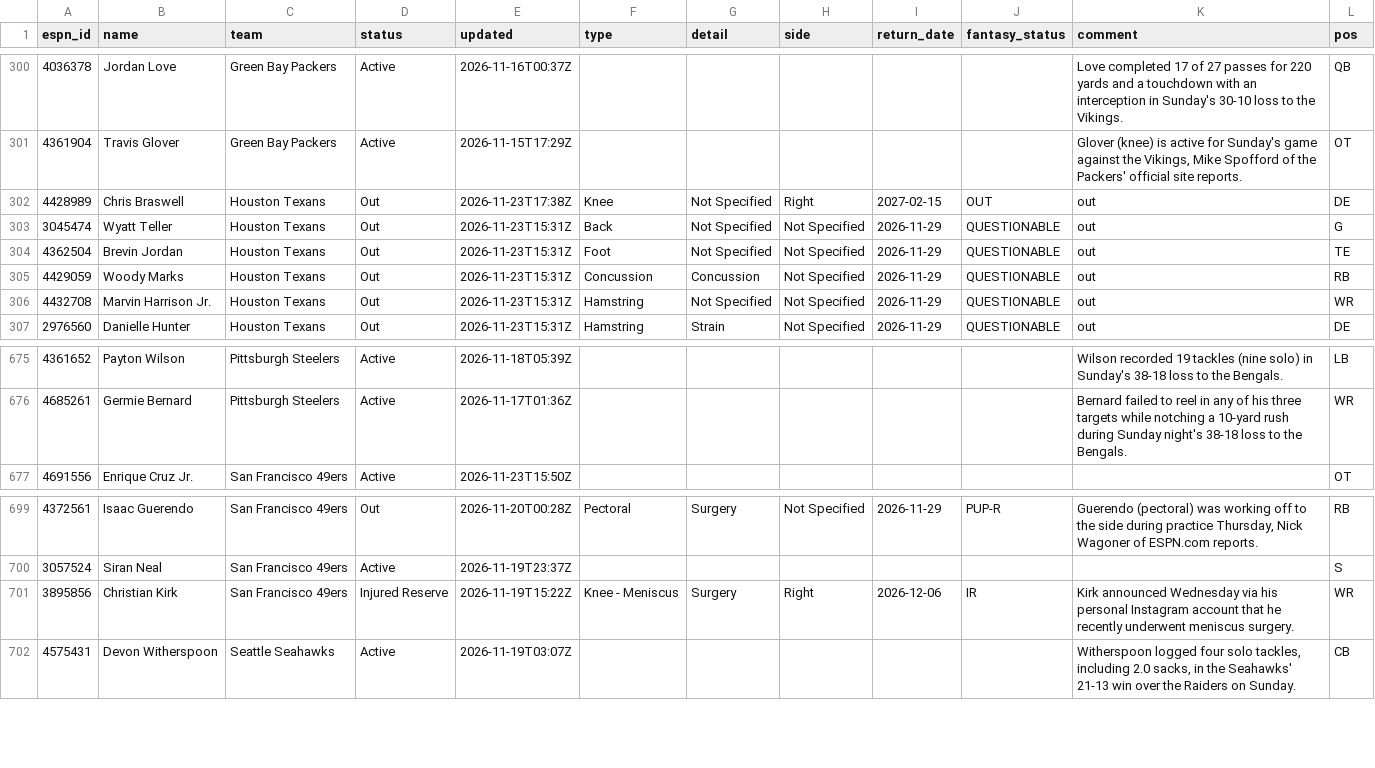
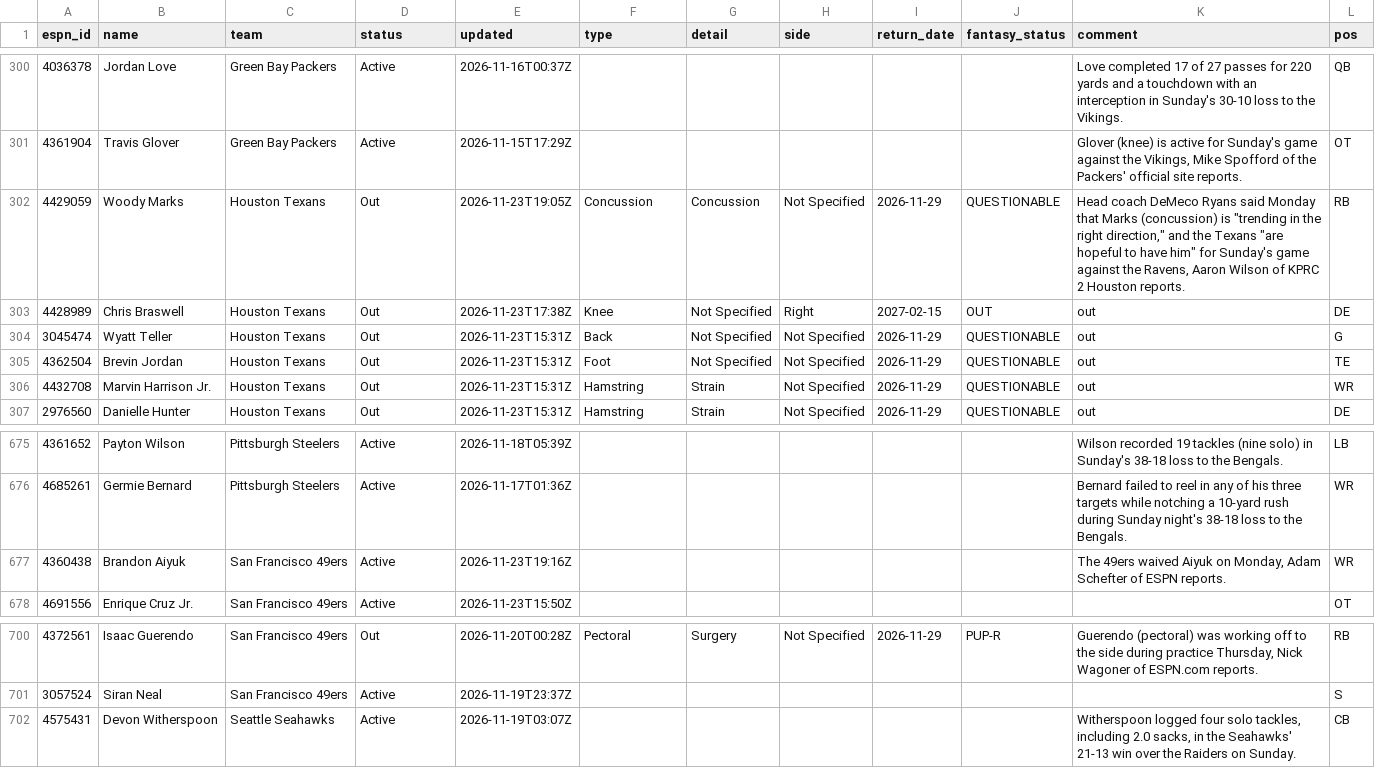
Before and after one commit to ChefJulio/nfl-edge, a CSV file: data/espn_injuries/2026-11-23.csv, drawn as a sheet; only a part is shown, gaps mark what is left out.

```diff
--- a/data/espn_injuries/2026-11-23.csv
+++ b/data/espn_injuries/2026-11-23.csv
@@ -301,2 +301,3 @@ espn_id,name,team,status,updated,type,detail,side,return_date,fantasy_status,com
 4361904,Travis Glover,Green Bay Packers,Active,2026-11-15T17:29Z,,,,,,"Glover (knee) is active for Sunday's game against the Vikings, Mike Spofford of the Packers' official site reports.",OT
+4429059,Woody Marks,Houston Texans,Out,2026-11-23T19:05Z,Concussion,Concussion,Not Specified,2026-11-29,QUESTIONABLE,"Head coach DeMeco Ryans said Monday that Marks (concussion) is ""trending in the right direction,"" and the Texans ""are hopeful to have him"" for Sunday's game against the Ravens, Aaron Wilson of KPRC 2 Houston reports.",RB
 4428989,Chris Braswell,Houston Texans,Out,2026-11-23T17:38Z,Knee,Not Specified,Right,2027-02-15,OUT,out,DE
@@ -304,4 +305,3 @@ espn_id,name,team,status,updated,type,detail,side,return_date,fantasy_status,com
 4362504,Brevin Jordan,Houston Texans,Out,2026-11-23T15:31Z,Foot,Not Specified,Not Specified,2026-11-29,QUESTIONABLE,out,TE
-4429059,Woody Marks,Houston Texans,Out,2026-11-23T15:31Z,Concussion,Concussion,Not Specified,2026-11-29,QUESTIONABLE,out,RB
-4432708,Marvin Harrison Jr.,Houston Texans,Out,2026-11-23T15:31Z,Hamstring,Not Specified,Not Specified,2026-11-29,QUESTIONABLE,out,WR
+4432708,Marvin Harrison Jr.,Houston Texans,Out,2026-11-23T15:31Z,Hamstring,Strain,Not Specified,2026-11-29,QUESTIONABLE,out,WR
 2976560,Danielle Hunter,Houston Texans,Out,2026-11-23T15:31Z,Hamstring,Strain,Not Specified,2026-11-29,QUESTIONABLE,out,DE
@@ -676,2 +676,3 @@ espn_id,name,team,status,updated,type,detail,side,return_date,fantasy_status,com
 4685261,Germie Bernard,Pittsburgh Steelers,Active,2026-11-17T01:36Z,,,,,,Bernard failed to reel in any of his three targets while notching a 10-yard rush during Sunday night's 38-18 loss to the Bengals.,WR
+4360438,Brandon Aiyuk,San Francisco 49ers,Active,2026-11-23T19:16Z,,,,,,"The 49ers waived Aiyuk on Monday, Adam Schefter of ESPN reports.",WR
 4691556,Enrique Cruz Jr.,San Francisco 49ers,Active,2026-11-23T15:50Z,,,,,,,OT
@@ -700,3 +701,2 @@ espn_id,name,team,status,updated,type,detail,side,return_date,fantasy_status,com
 3057524,Siran Neal,San Francisco 49ers,Active,2026-11-19T23:37Z,,,,,,,S
-3895856,Christian Kirk,San Francisco 49ers,Injured Reserve,2026-11-19T15:22Z,Knee - Meniscus,Surgery,Right,2026-12-06,IR,Kirk announced Wednesday via his personal Instagram account that he recently underwent meniscus surgery.,WR
 4575431,Devon Witherspoon,Seattle Seahawks,Active,2026-11-19T03:07Z,,,,,,"Witherspoon logged four solo tackles, including 2.0 sacks, in the Seahawks' 21-13 win over the Raiders on Sunday.",CB
```
Also changed, not shown: 3 other files.
